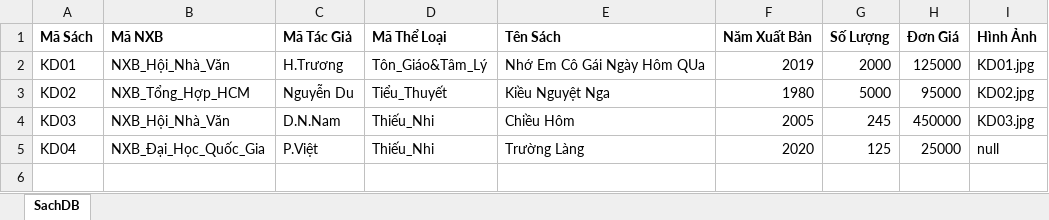
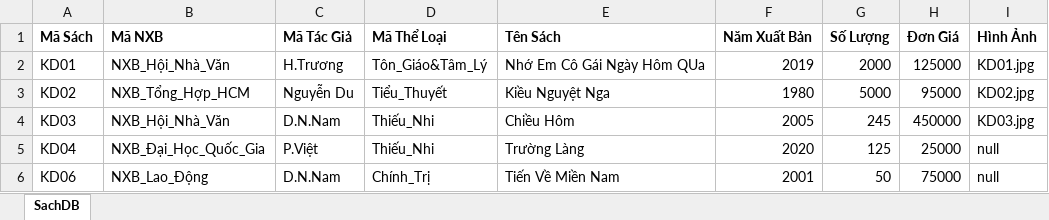
Before and after one commit to minhtrung0110/QuanLyCuaHangSach, an Excel workbook: ManageBookStore/report/SachDB.xlsx, sheet SachDB, drawn as a sheet; values as stored, in another font and other column widths than the file's, no borders; the diff names each change by its address in the sheet, - before the commit and + after, or states it on an @@ line.

```diff
--- a/ManageBookStore/report/SachDB.xlsx (sheet SachDB)
+++ b/ManageBookStore/report/SachDB.xlsx (sheet SachDB)
+row 6: KD06 | NXB_Lao_Động | D.N.Nam | Chính_Trị | Tiến Về Miền Nam | 2001 | 50 | 75000 | null
```
Also changed, not shown: 11 other files.
